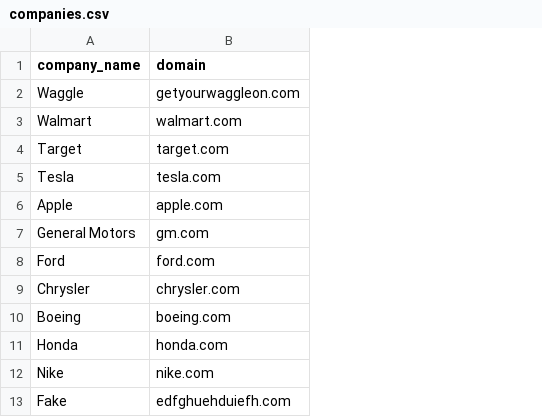
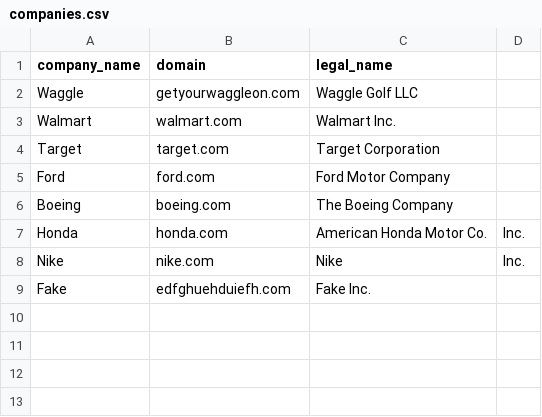
Before and after one commit to Alonso181006/Puppeteer-Auto-Scraping, a CSV file: companies.csv, drawn as a sheet; removed rows and columns are numbered as before the commit, all else as after; the diff names each change by its address in the sheet, - before the commit and + after, or states it on an @@ line.

```diff
--- a/companies.csv
+++ b/companies.csv
+column C (legal_name), rows 2-9: Waggle Golf LLC | Walmart Inc. | Target Corporation | Ford Motor Company | The Boeing Company | American Honda Motor Co. | Nike | Fake Inc.
+column D, rows 7-8: Inc. | Inc.
-row 5: Tesla | tesla.com
-row 6: Apple | apple.com
-row 7: General Motors | gm.com
-row 9: Chrysler | chrysler.com
```
Also changed, not shown: results.csv, 2 other files.
